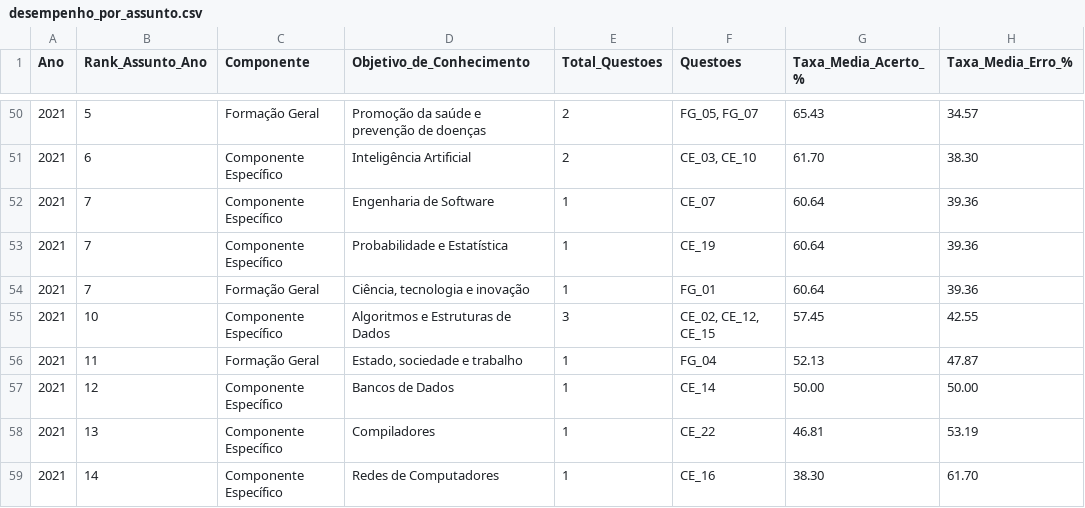
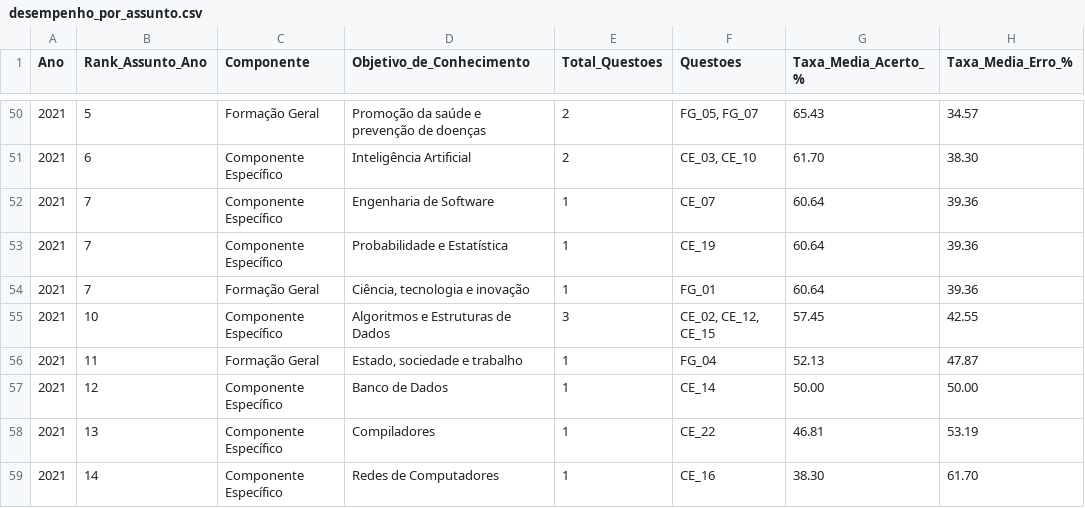
Before and after one commit to gabrizl/enade, a CSV file: relatorios_csv/desempenho_por_assunto.csv, drawn as a sheet; only a part is shown, gaps mark what is left out; the diff covers the shown part only.

```diff
--- a/relatorios_csv/desempenho_por_assunto.csv
+++ b/relatorios_csv/desempenho_por_assunto.csv
@@ -56,3 +56,3 @@
 2021;11;Formação Geral;Estado, sociedade e trabalho;1;FG_04;52.13;47.87
-2021;12;Componente Específico;Bancos de Dados;1;CE_14;50.00;50.00
+2021;12;Componente Específico;Banco de Dados;1;CE_14;50.00;50.00
 2021;13;Componente Específico;Compiladores;1;CE_22;46.81;53.19
```
Also changed, not shown: 6 edited cells elsewhere in this file, relatorios_csv/comparativo_assuntos_longitudinal.csv, relatorios_csv/estatisticas_anuais_desempenho.csv, 20 other files.
